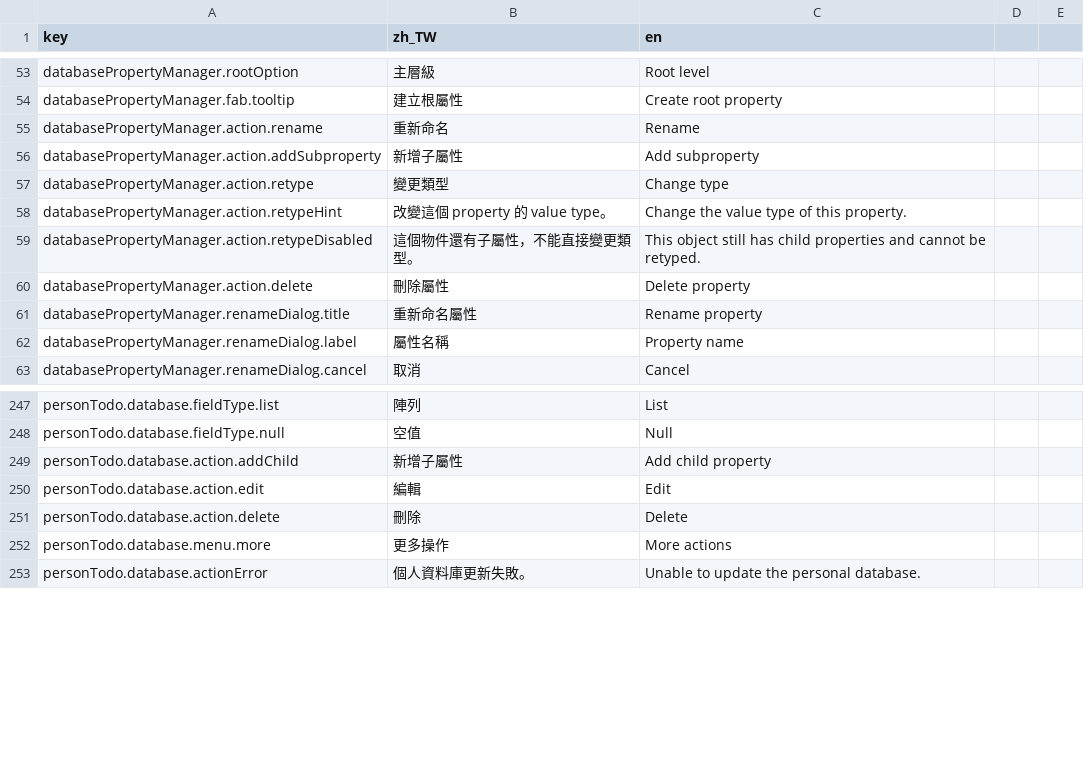
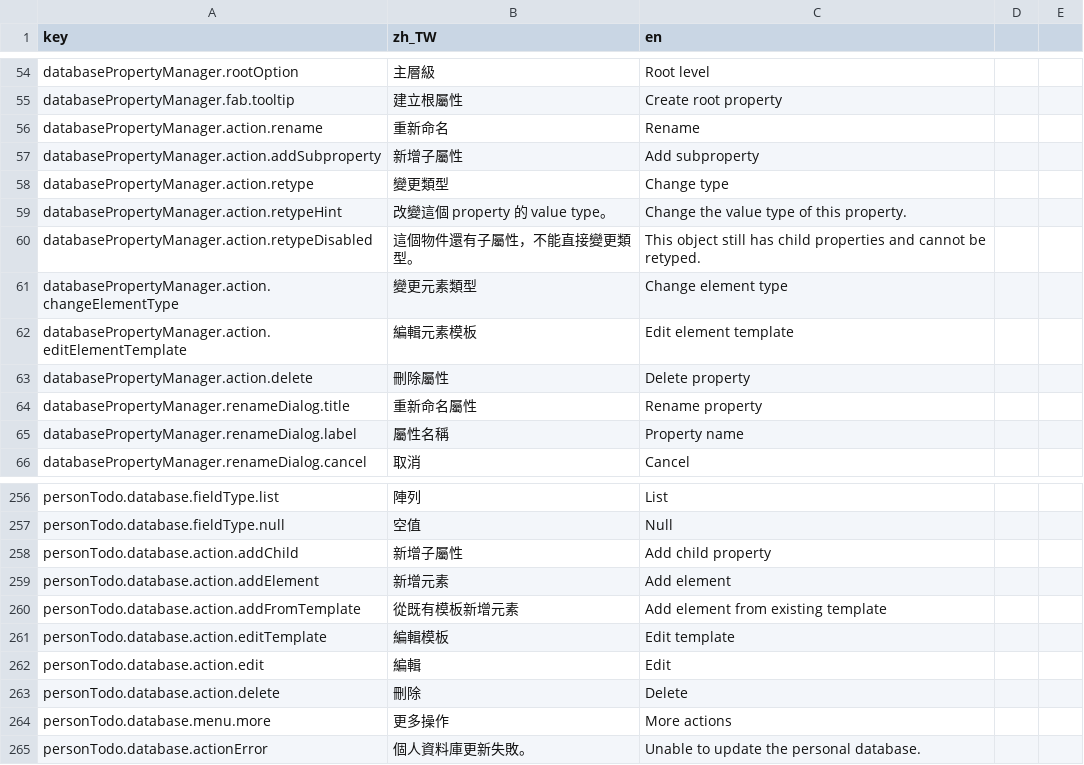
Before and after one commit to andongni0723/trace, a CSV file: assets/translations/strings.csv, drawn as a sheet; only a part is shown, gaps mark what is left out; the diff covers the shown part only; the diff names each change by its address in the sheet, - before the commit and + after, or states it on an @@ line.

Commit message:
feat: add list element templates to personal database
solved #18

```diff
--- a/assets/translations/strings.csv
+++ b/assets/translations/strings.csv
+row 61: databasePropertyManager.action.changeElementType | 變更元素類型 | Change element type
+row 62: databasePropertyManager.action.editElementTemplate | 編輯元素模板 | Edit element template
+row 259: personTodo.database.action.addElement | 新增元素 | Add element
+row 260: personTodo.database.action.addFromTemplate | 從既有模板新增元素 | Add element from existing template
+row 261: personTodo.database.action.editTemplate | 編輯模板 | Edit template
```
Also changed, not shown: 21 added rows elsewhere in this file, 23 other files.
